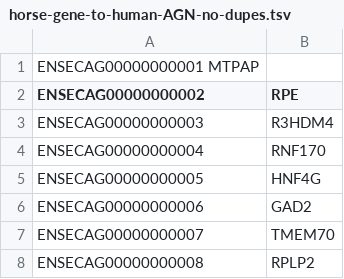
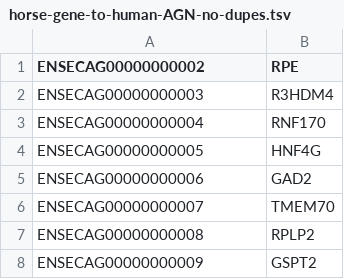
Before and after one commit to schae234/lololog, a TSV file: pipeline/horse-gene-to-human-AGN-no-dupes.tsv, drawn as a sheet; only a part is shown; the shorter side is filled out with more unchanged rows.

```diff
--- a/pipeline/horse-gene-to-human-AGN-no-dupes.tsv
+++ b/pipeline/horse-gene-to-human-AGN-no-dupes.tsv
@@ -1,2 +1 @@
-ENSECAG00000000001      MTPAP
 ENSECAG00000000002	RPE
```
Also changed, not shown: 2 other files.
